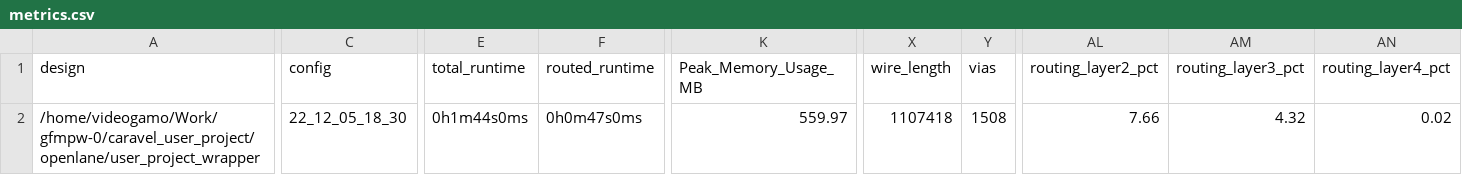
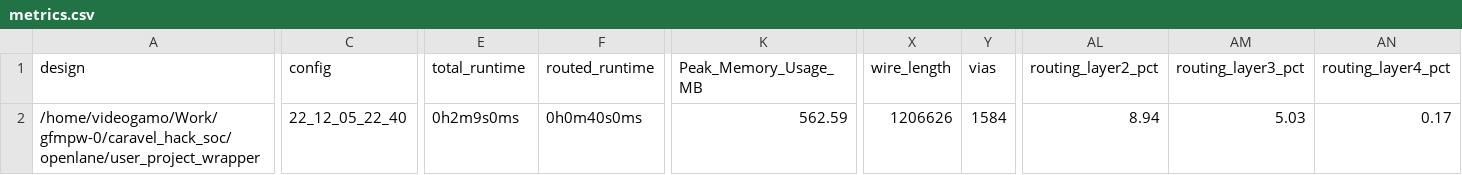
Before and after one commit to mbalestrini/caravel_hack_soc, a CSV file: signoff/user_project_wrapper/metrics.csv, drawn as a sheet; only a part is shown, gaps mark what is left out; the diff covers the shown part only; the diff names each change by its address in the sheet, - before the commit and + after, or states it on an @@ line.

```diff
--- a/signoff/user_project_wrapper/metrics.csv
+++ b/signoff/user_project_wrapper/metrics.csv
-A2 (design): /home/videogamo/Work/gfmpw-0/caravel_user_project/openlane/user_project_wrapper
+A2 (design): /home/videogamo/Work/gfmpw-0/caravel_hack_soc/openlane/user_project_wrapper
-C2 (config): 22_12_05_18_30
+C2 (config): 22_12_05_22_40
-E2 (total_runtime): 0h1m44s0ms
+E2 (total_runtime): 0h2m9s0ms
-F2 (routed_runtime): 0h0m47s0ms
+F2 (routed_runtime): 0h0m40s0ms
-K2 (Peak_Memory_Usage_MB): 559.97
+K2 (Peak_Memory_Usage_MB): 562.59
-X2 (wire_length): 1107418
+X2 (wire_length): 1206626
-Y2 (vias): 1508
+Y2 (vias): 1584
-AL2 (routing_layer2_pct): 7.66
+AL2 (routing_layer2_pct): 8.94
-AM2 (routing_layer3_pct): 4.32
+AM2 (routing_layer3_pct): 5.03
-AN2 (routing_layer4_pct): 0.02
+AN2 (routing_layer4_pct): 0.17
```
Also changed, not shown: 1 edited cell elsewhere in this file, signoff/caravel_hack_soc/metrics.csv, 26 other files.
